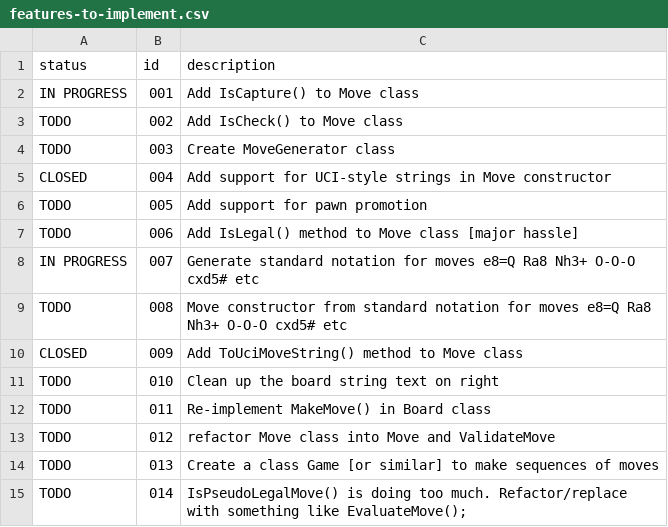
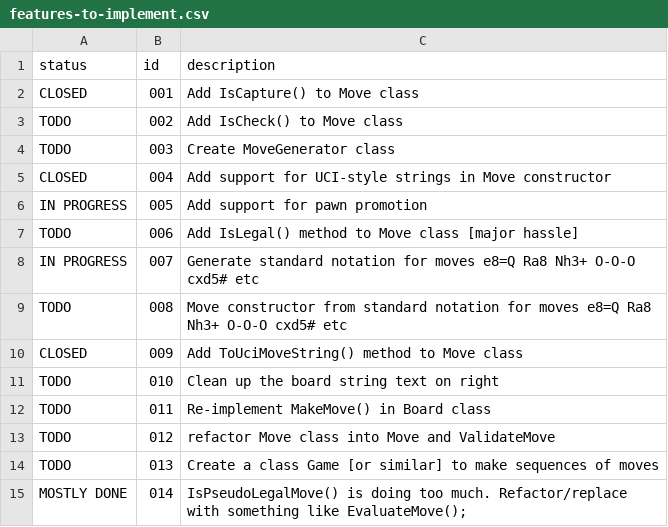
Before and after one commit to davidmayo/ChessEngine001, a CSV file: features-to-implement.csv, drawn as a sheet.

```diff
--- a/features-to-implement.csv
+++ b/features-to-implement.csv
@@ -1,3 +1,3 @@
 status,id,description
-IN PROGRESS,001,Add IsCapture() to Move class
+CLOSED,001,Add IsCapture() to Move class
 TODO,002,Add IsCheck() to Move class
@@ -5,3 +5,3 @@ TODO,003,Create MoveGenerator class
 CLOSED,004,Add support for UCI-style strings in Move constructor
-TODO,005,Add support for pawn promotion
+IN PROGRESS,005,Add support for pawn promotion
 TODO,006,Add IsLegal() method to Move class [major hassle]
@@ -14,2 +14,2 @@ TODO,012,refactor Move class into Move and ValidateMove
 TODO,013,Create a class Game [or similar] to make sequences of moves
-TODO,014,IsPseudoLegalMove() is doing too much. Refactor/replace with something like EvaluateMove();
+MOSTLY DONE,014,IsPseudoLegalMove() is doing too much. Refactor/replace with something like EvaluateMove();
```
Also changed, not shown: bugs.csv, 2 other files.
